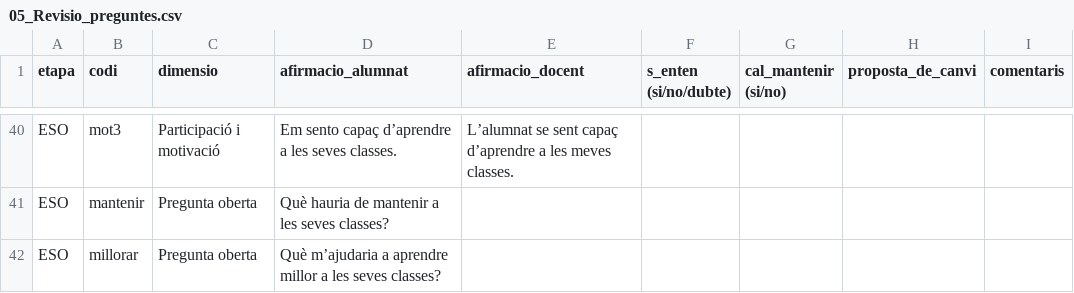
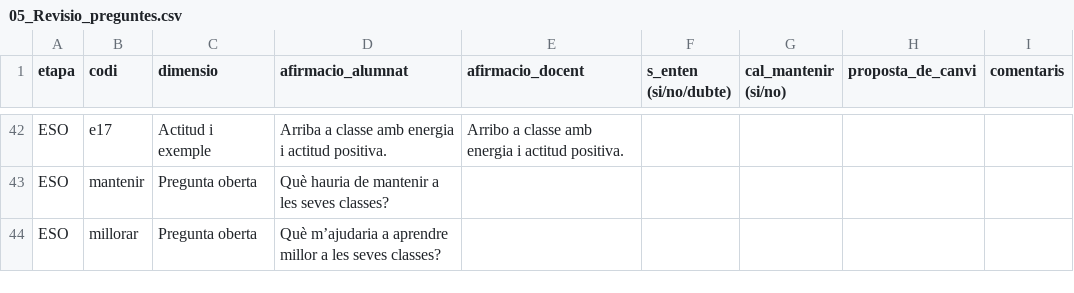
Before and after one commit to felipsarroca/util-apps, a CSV file: LaTevaVeu/docs/05_Revisio_preguntes.csv, drawn as a sheet; only a part is shown, gaps mark what is left out; addresses are those after the commit; the diff covers the shown part only; the diff names each change by its address in the sheet, - before the commit and + after, or states it on an @@ line.

```diff
--- a/LaTevaVeu/docs/05_Revisio_preguntes.csv
+++ b/LaTevaVeu/docs/05_Revisio_preguntes.csv
-B42 (codi): mot3
+B42 (codi): e17
-C42 (dimensio): Participació i motivació
+C42 (dimensio): Actitud i exemple
-D42 (afirmacio_alumnat): Em sento capaç d’aprendre a les seves classes.
+D42 (afirmacio_alumnat): Arriba a classe amb energia i actitud positiva.
-E42 (afirmacio_docent): L’alumnat se sent capaç d’aprendre a les meves classes.
+E42 (afirmacio_docent): Arribo a classe amb energia i actitud positiva.
```
Also changed, not shown: 5 added rows, 3 removed rows and 56 edited cells elsewhere in this file, 7 other files.
